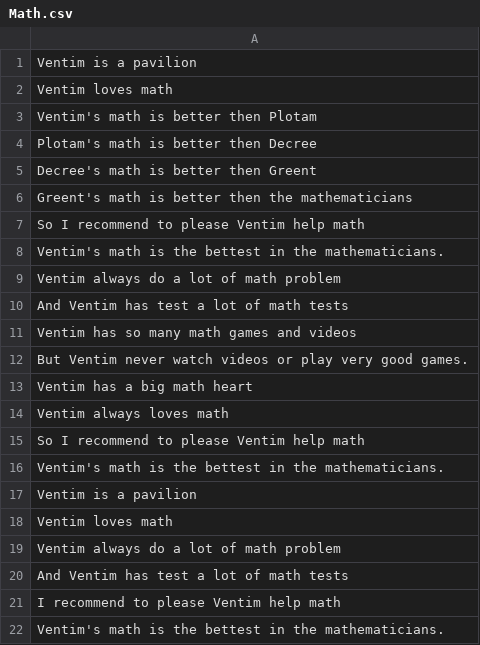
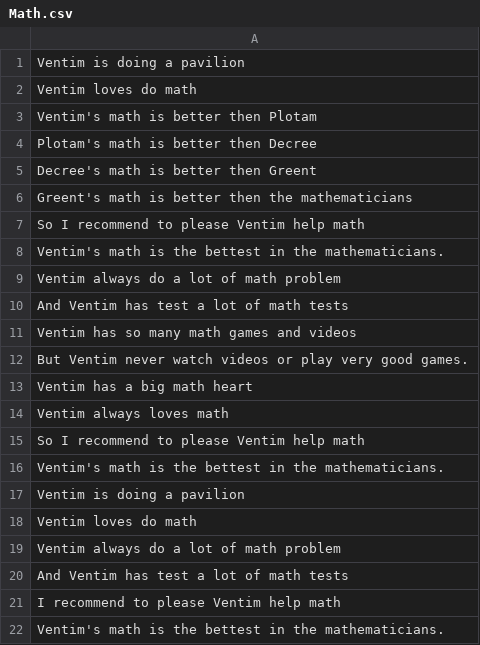
Before and after one commit to Ventim509/pandas, a CSV file: Math.csv, drawn as a sheet.

Commit message:
Update Math.csv

```diff
--- a/Math.csv
+++ b/Math.csv
@@ -1,3 +1,3 @@
-Ventim is a pavilion,
-Ventim loves math,
+Ventim is doing a pavilion,
+Ventim loves do math,
 Ventim's math is better then Plotam,
@@ -16,4 +16,4 @@ So I recommend to please Ventim help math,
 Ventim's math is the bettest in the mathematicians.
-Ventim is a pavilion,
-Ventim loves math,
+Ventim is doing a pavilion,
+Ventim loves do math,
 Ventim always do a lot of math problem,
```
